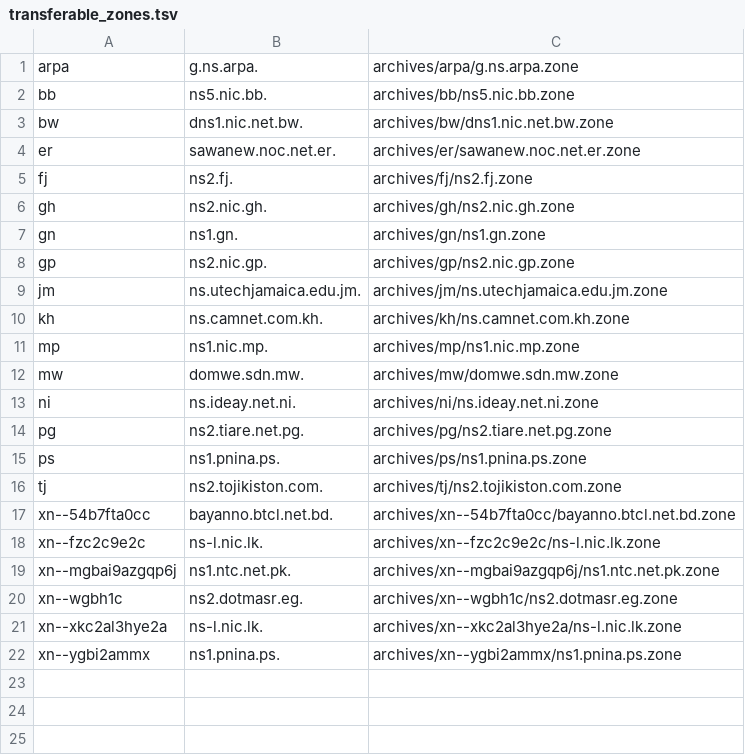
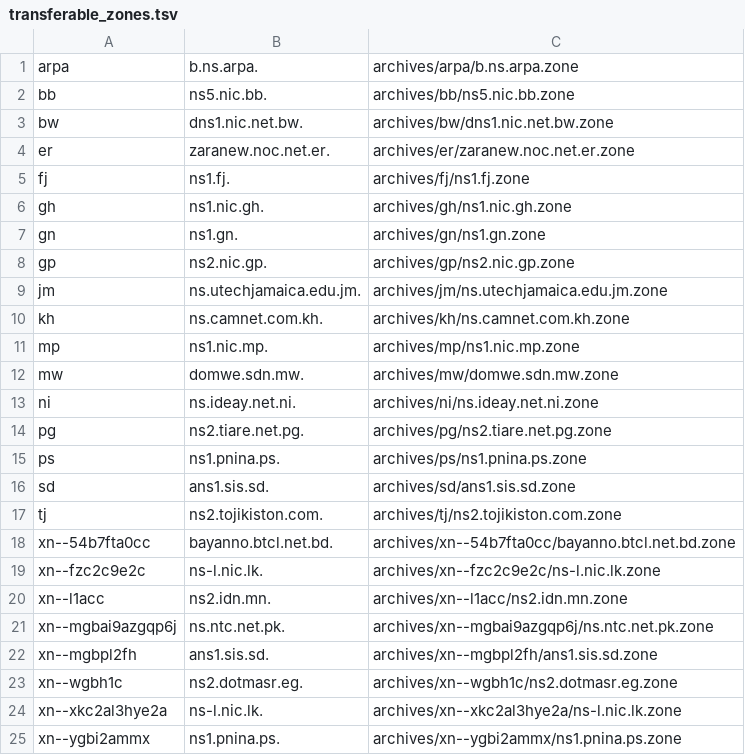
Before and after one commit to vuong2023/TLDR-2, a TSV file: transferable_zones.tsv, drawn as a sheet.

```diff
--- a/transferable_zones.tsv
+++ b/transferable_zones.tsv
@@ -1,7 +1,7 @@
-arpa	g.ns.arpa.	archives/arpa/g.ns.arpa.zone
+arpa	b.ns.arpa.	archives/arpa/b.ns.arpa.zone
 bb	ns5.nic.bb.	archives/bb/ns5.nic.bb.zone
 bw	dns1.nic.net.bw.	archives/bw/dns1.nic.net.bw.zone
-er	sawanew.noc.net.er.	archives/er/sawanew.noc.net.er.zone
-fj	ns2.fj.	archives/fj/ns2.fj.zone
-gh	ns2.nic.gh.	archives/gh/ns2.nic.gh.zone
+er	zaranew.noc.net.er.	archives/er/zaranew.noc.net.er.zone
+fj	ns1.fj.	archives/fj/ns1.fj.zone
+gh	ns1.nic.gh.	archives/gh/ns1.nic.gh.zone
 gn	ns1.gn.	archives/gn/ns1.gn.zone
@@ -15,2 +15,3 @@ pg	ns2.tiare.net.pg.	archives/pg/ns2.tiare.net.pg.zone
 ps	ns1.pnina.ps.	archives/ps/ns1.pnina.ps.zone
+sd	ans1.sis.sd.	archives/sd/ans1.sis.sd.zone
 tj	ns2.tojikiston.com.	archives/tj/ns2.tojikiston.com.zone
@@ -18,3 +19,5 @@ xn--54b7fta0cc	bayanno.btcl.net.bd.	archives/xn--54b7fta0cc/bayanno.btcl.net.bd.
 xn--fzc2c9e2c	ns-l.nic.lk.	archives/xn--fzc2c9e2c/ns-l.nic.lk.zone
-xn--mgbai9azgqp6j	ns1.ntc.net.pk.	archives/xn--mgbai9azgqp6j/ns1.ntc.net.pk.zone
+xn--l1acc	ns2.idn.mn.	archives/xn--l1acc/ns2.idn.mn.zone
+xn--mgbai9azgqp6j	ns.ntc.net.pk.	archives/xn--mgbai9azgqp6j/ns.ntc.net.pk.zone
+xn--mgbpl2fh	ans1.sis.sd.	archives/xn--mgbpl2fh/ans1.sis.sd.zone
 xn--wgbh1c	ns2.dotmasr.eg.	archives/xn--wgbh1c/ns2.dotmasr.eg.zone
```
Also changed, not shown: 6 other files.
